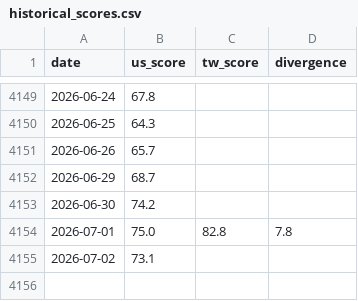
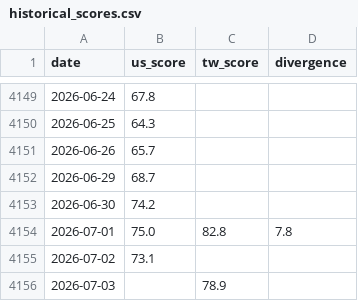
Before and after one commit to WenyuChiou/moodring, a CSV file: data/historical_scores.csv, drawn as a sheet; only a part is shown, gaps mark what is left out.

```diff
--- a/data/historical_scores.csv
+++ b/data/historical_scores.csv
@@ -4155 +4155,2 @@ date,us_score,tw_score,divergence
 2026-07-02,73.1,,
+2026-07-03,,78.9,
```
Also changed, not shown: docs/data/historical_scores.csv, 19 other files.
